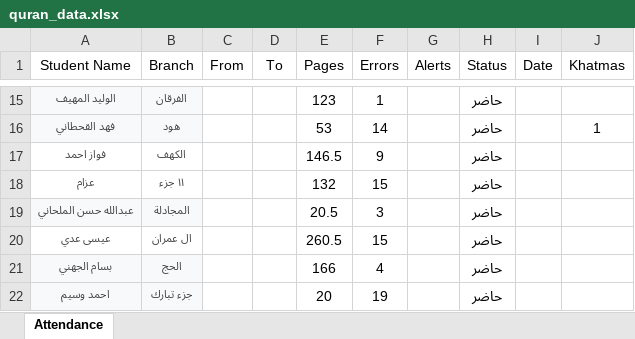
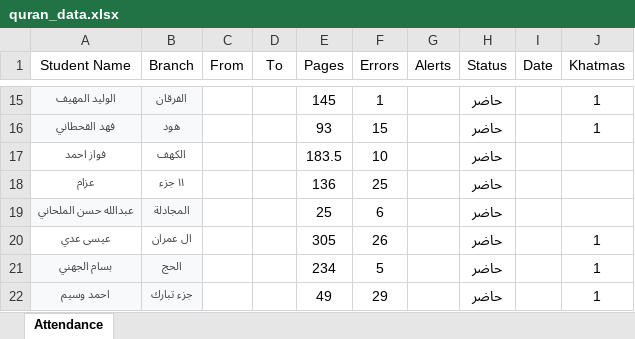
Before and after one commit to as8ix/dowrahPlatform, an Excel workbook: data/quran_data.xlsx, sheet Attendance, drawn as a sheet; only a part is shown, gaps mark what is left out; values as stored, in another font and other column widths than the file's, no borders; the diff covers the shown part only; the diff names each change by its address in the sheet, - before the commit and + after, or states it on an @@ line.

```diff
--- a/data/quran_data.xlsx (sheet Attendance)
+++ b/data/quran_data.xlsx (sheet Attendance)
-E15 (Pages): 123
+E15 (Pages): 145
-J15 (Khatmas): (empty)
+J15 (Khatmas): 1
-E16 (Pages): 53
+E16 (Pages): 93
-F16 (Errors): 14
+F16 (Errors): 15
-E17 (Pages): 146.5
+E17 (Pages): 183.5
-F17 (Errors): 9
+F17 (Errors): 10
-E18 (Pages): 132
+E18 (Pages): 136
-F18 (Errors): 15
+F18 (Errors): 25
-E19 (Pages): 20.5
+E19 (Pages): 25
-F19 (Errors): 3
+F19 (Errors): 6
-E20 (Pages): 260.5
+E20 (Pages): 305
-F20 (Errors): 15
+F20 (Errors): 26
-J20:J22 (Khatmas): (empty)
+J20:J22 (Khatmas): 1
-E21 (Pages): 166
+E21 (Pages): 234
-F21 (Errors): 4
+F21 (Errors): 5
-E22 (Pages): 20
+E22 (Pages): 49
-F22 (Errors): 19
+F22 (Errors): 29
```
Also changed, not shown: 31 edited cells elsewhere in this sheet, 1 other file.
